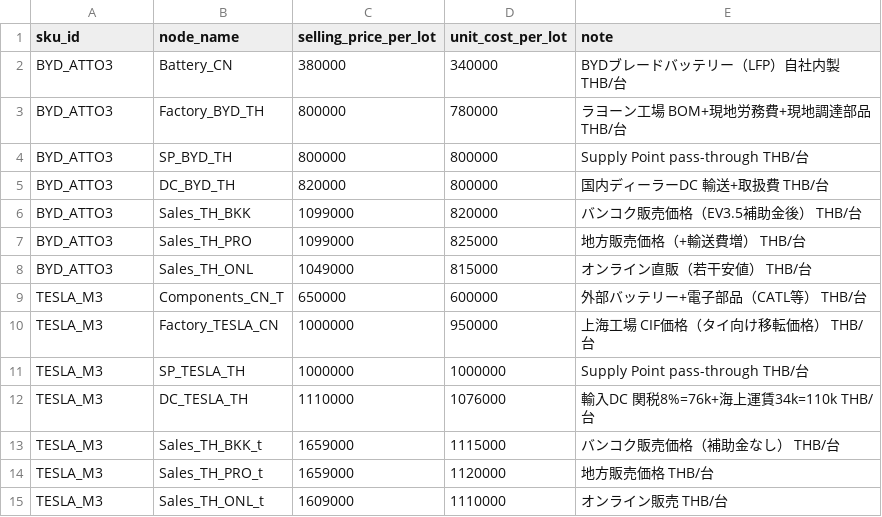
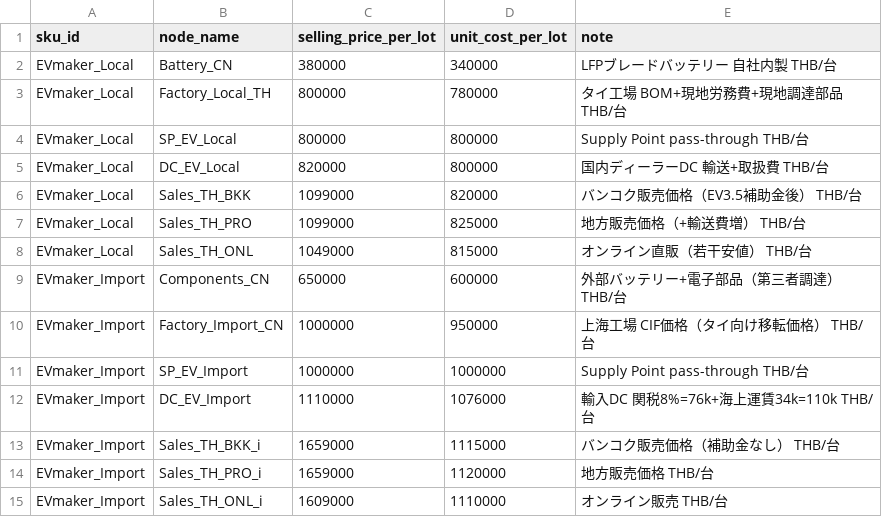
Before and after one commit to Yasushi-Osugi/wom_v1r0m0, a CSV file: data/sample/ev-thailand-2026/node_cost_master.csv, drawn as a sheet.

```diff
--- a/data/sample/ev-thailand-2026/node_cost_master.csv
+++ b/data/sample/ev-thailand-2026/node_cost_master.csv
@@ -1,15 +1,15 @@
 sku_id,node_name,selling_price_per_lot,unit_cost_per_lot,note
-BYD_ATTO3,Battery_CN,380000,340000,BYDブレードバッテリー（LFP）自社内製 THB/台
-BYD_ATTO3,Factory_BYD_TH,800000,780000,ラヨーン工場 BOM+現地労務費+現地調達部品 THB/台
-BYD_ATTO3,SP_BYD_TH,800000,800000,Supply Point pass-through THB/台
-BYD_ATTO3,DC_BYD_TH,820000,800000,国内ディーラーDC 輸送+取扱費 THB/台
-BYD_ATTO3,Sales_TH_BKK,1099000,820000,バンコク販売価格（EV3.5補助金後） THB/台
-BYD_ATTO3,Sales_TH_PRO,1099000,825000,地方販売価格（+輸送費増） THB/台
-BYD_ATTO3,Sales_TH_ONL,1049000,815000,オンライン直販（若干安値） THB/台
-TESLA_M3,Components_CN_T,650000,600000,外部バッテリー+電子部品（CATL等） THB/台
-TESLA_M3,Factory_TESLA_CN,1000000,950000,上海工場 CIF価格（タイ向け移転価格） THB/台
-TESLA_M3,SP_TESLA_TH,1000000,1000000,Supply Point pass-through THB/台
-TESLA_M3,DC_TESLA_TH,1110000,1076000,輸入DC 関税8%=76k+海上運賃34k=110k THB/台
-TESLA_M3,Sales_TH_BKK_t,1659000,1115000,バンコク販売価格（補助金なし） THB/台
-TESLA_M3,Sales_TH_PRO_t,1659000,1120000,地方販売価格 THB/台
-TESLA_M3,Sales_TH_ONL_t,1609000,1110000,オンライン販売 THB/台
+EVmaker_Local,Battery_CN,380000,340000,LFPブレードバッテリー 自社内製 THB/台
+EVmaker_Local,Factory_Local_TH,800000,780000,タイ工場 BOM+現地労務費+現地調達部品 THB/台
+EVmaker_Local,SP_EV_Local,800000,800000,Supply Point pass-through THB/台
+EVmaker_Local,DC_EV_Local,820000,800000,国内ディーラーDC 輸送+取扱費 THB/台
+EVmaker_Local,Sales_TH_BKK,1099000,820000,バンコク販売価格（EV3.5補助金後） THB/台
+EVmaker_Local,Sales_TH_PRO,1099000,825000,地方販売価格（+輸送費増） THB/台
+EVmaker_Local,Sales_TH_ONL,1049000,815000,オンライン直販（若干安値） THB/台
+EVmaker_Import,Components_CN,650000,600000,外部バッテリー+電子部品（第三者調達） THB/台
+EVmaker_Import,Factory_Import_CN,1000000,950000,上海工場 CIF価格（タイ向け移転価格） THB/台
+EVmaker_Import,SP_EV_Import,1000000,1000000,Supply Point pass-through THB/台
+EVmaker_Import,DC_EV_Import,1110000,1076000,輸入DC 関税8%=76k+海上運賃34k=110k THB/台
+EVmaker_Import,Sales_TH_BKK_i,1659000,1115000,バンコク販売価格（補助金なし） THB/台
+EVmaker_Import,Sales_TH_PRO_i,1659000,1120000,地方販売価格 THB/台
+EVmaker_Import,Sales_TH_ONL_i,1609000,1110000,オンライン販売 THB/台
```
Also changed, not shown: data/sample/ev-thailand-2026/capacity_plan.csv, data/sample/ev-thailand-2026/demand_forecast.csv, 12 other files.
